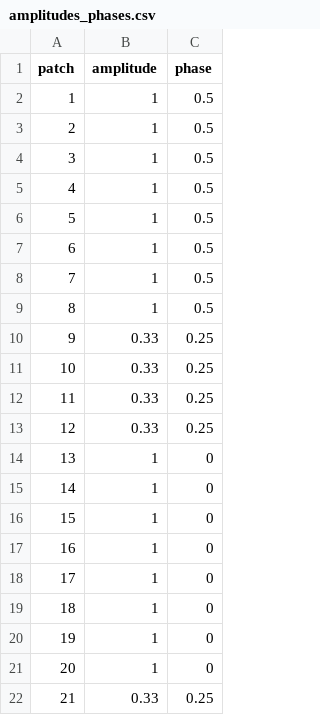
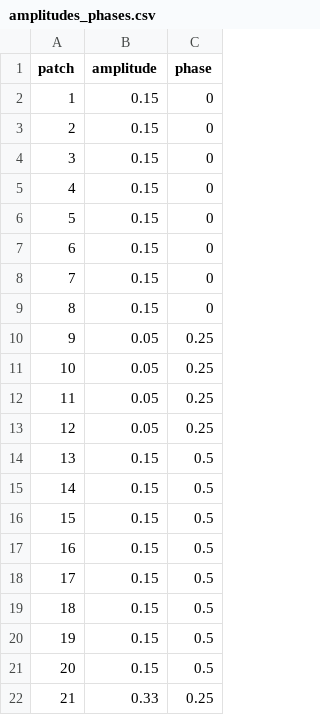
Before and after one commit to lorecatta/ZikaModel, a CSV file: data-raw/amplitudes_phases.csv, drawn as a sheet.

Commit message:
set amplitude and phase values as in the paper

```diff
--- a/data-raw/amplitudes_phases.csv
+++ b/data-raw/amplitudes_phases.csv
@@ -1,22 +1,22 @@
 patch,amplitude,phase
-1,1,0.5
-2,1,0.5
-3,1,0.5
-4,1,0.5
-5,1,0.5
-6,1,0.5
-7,1,0.5
-8,1,0.5
-9,0.33,0.25
-10,0.33,0.25
-11,0.33,0.25
-12,0.33,0.25
-13,1,0
-14,1,0
-15,1,0
-16,1,0
-17,1,0
-18,1,0
-19,1,0
-20,1,0
+1,0.15,0
+2,0.15,0
+3,0.15,0
+4,0.15,0
+5,0.15,0
+6,0.15,0
+7,0.15,0
+8,0.15,0
+9,0.05,0.25
+10,0.05,0.25
+11,0.05,0.25
+12,0.05,0.25
+13,0.15,0.5
+14,0.15,0.5
+15,0.15,0.5
+16,0.15,0.5
+17,0.15,0.5
+18,0.15,0.5
+19,0.15,0.5
+20,0.15,0.5
 21,0.33,0.25
```
